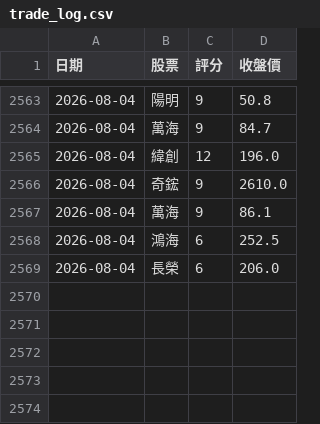
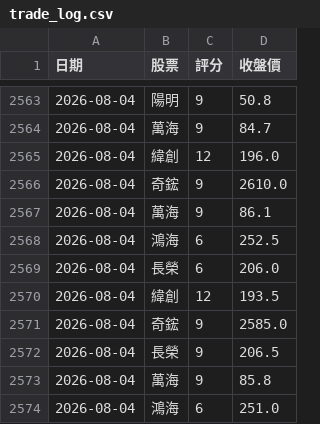
Before and after one commit to 2015b09976138-dot/DayTradeAssistant, a CSV file: trade_log.csv, drawn as a sheet; only a part is shown, gaps mark what is left out; the diff names each change by its address in the sheet, - before the commit and + after, or states it on an @@ line.

```diff
--- a/trade_log.csv
+++ b/trade_log.csv
+row 2570: 2026-08-04 | 緯創 | 12 | 193.5
+row 2571: 2026-08-04 | 奇鋐 | 9 | 2585.0
+row 2572: 2026-08-04 | 長榮 | 9 | 206.5
+row 2573: 2026-08-04 | 萬海 | 9 | 85.8
+row 2574: 2026-08-04 | 鴻海 | 6 | 251.0
```
